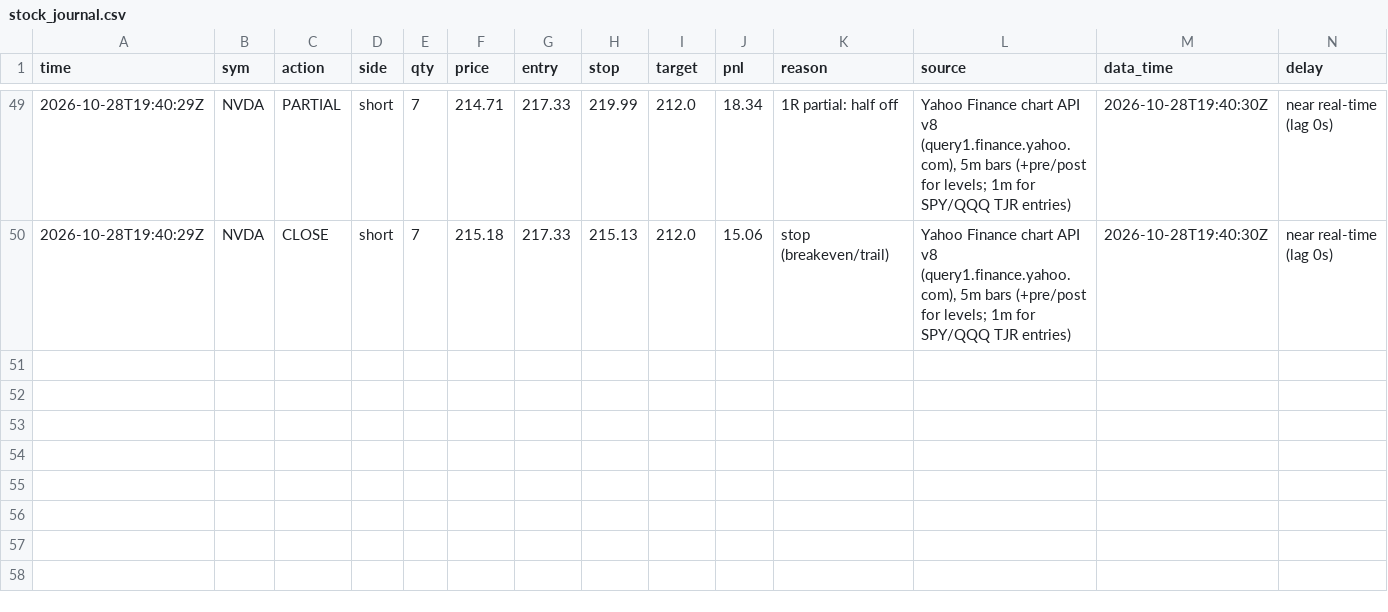
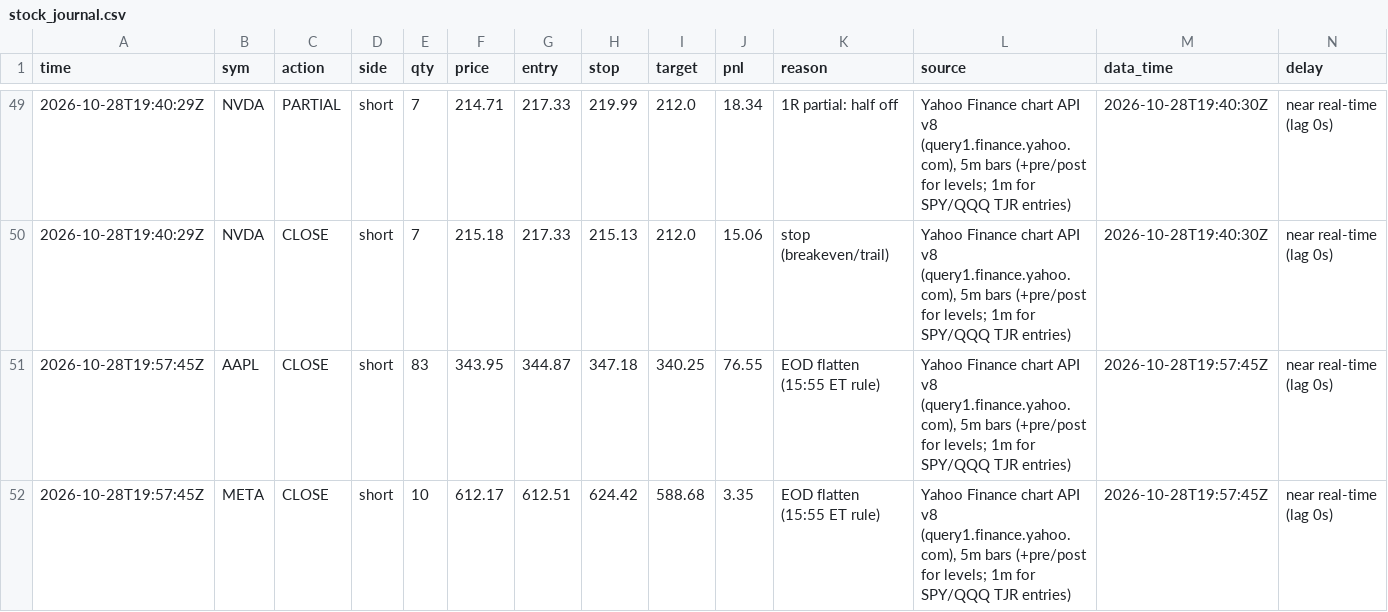
Before and after one commit to northgeorgiacablingco-commits/paper-trading-dashboard, a CSV file: data/stock_journal.csv, drawn as a sheet; only a part is shown, gaps mark what is left out; rows hold the shown columns only; the diff names each change by its address in the sheet, - before the commit and + after, or states it on an @@ line.

```diff
--- a/data/stock_journal.csv
+++ b/data/stock_journal.csv
+row 51: 2026-10-28T19:57:45Z | AAPL | CLOSE | short | 83 | 343.95 | 344.87 | 347.18 | 340.25 | 76.55 | EOD flatten (15:55 ET rule) | Yahoo Finance chart API v8 (query1.finance.yahoo.com), 5m bars (+pre/post for levels; 1m for SPY/QQQ TJR entries) | 2026-10-28T19:57:45Z | near real-time (lag 0s)
+row 52: 2026-10-28T19:57:45Z | META | CLOSE | short | 10 | 612.17 | 612.51 | 624.42 | 588.68 | 3.35 | EOD flatten (15:55 ET rule) | Yahoo Finance chart API v8 (query1.finance.yahoo.com), 5m bars (+pre/post for levels; 1m for SPY/QQQ TJR entries) | 2026-10-28T19:57:45Z | near real-time (lag 0s)
```
Also changed, not shown: 4 other files.
